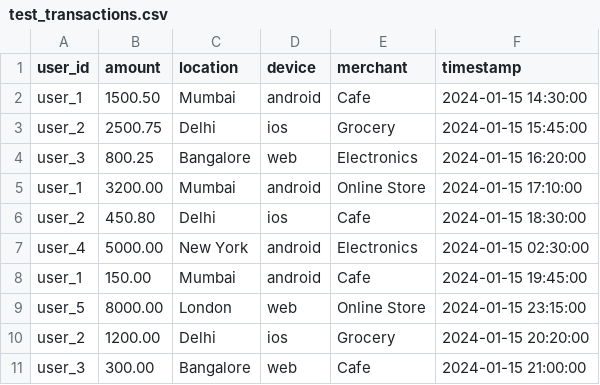
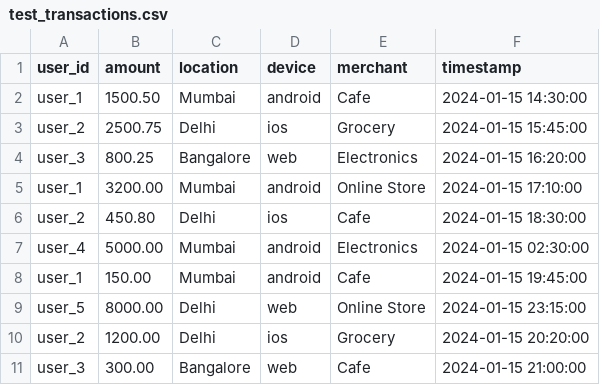
Before and after one commit to chilli-garlic-momo/nicoteX, a CSV file: test_transactions.csv, drawn as a sheet.

```diff
--- a/test_transactions.csv
+++ b/test_transactions.csv
@@ -6,5 +6,5 @@ user_1,3200.00,Mumbai,android,Online Store,2024-01-15 17:10:00
 user_2,450.80,Delhi,ios,Cafe,2024-01-15 18:30:00
-user_4,5000.00,New York,android,Electronics,2024-01-15 02:30:00
+user_4,5000.00,Mumbai,android,Electronics,2024-01-15 02:30:00
 user_1,150.00,Mumbai,android,Cafe,2024-01-15 19:45:00
-user_5,8000.00,London,web,Online Store,2024-01-15 23:15:00
+user_5,8000.00,Delhi,web,Online Store,2024-01-15 23:15:00
 user_2,1200.00,Delhi,ios,Grocery,2024-01-15 20:20:00
```
Also changed, not shown: 3 other files.
